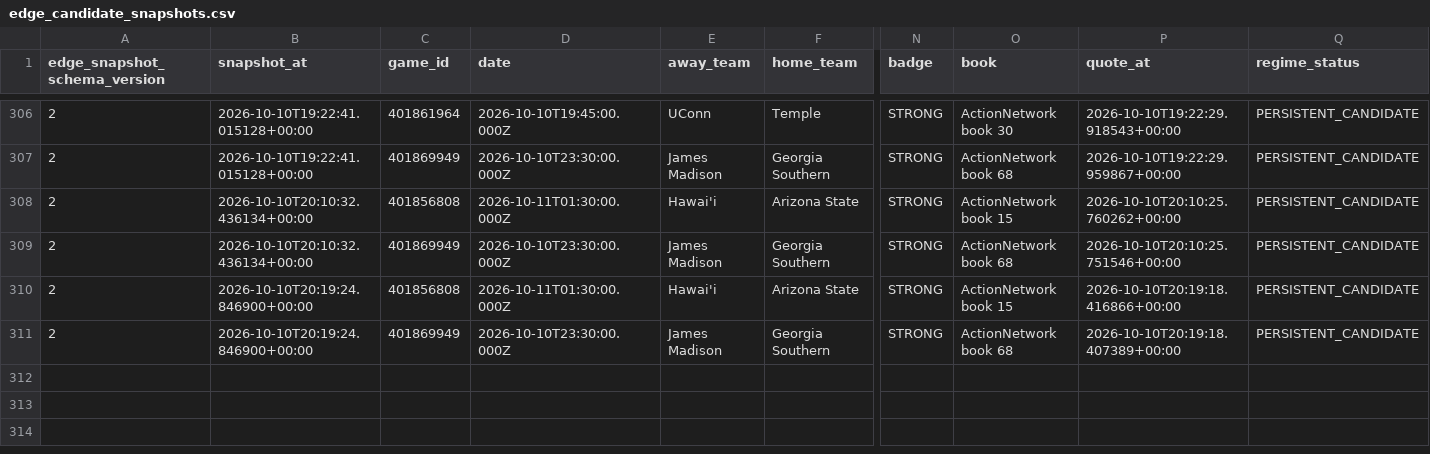
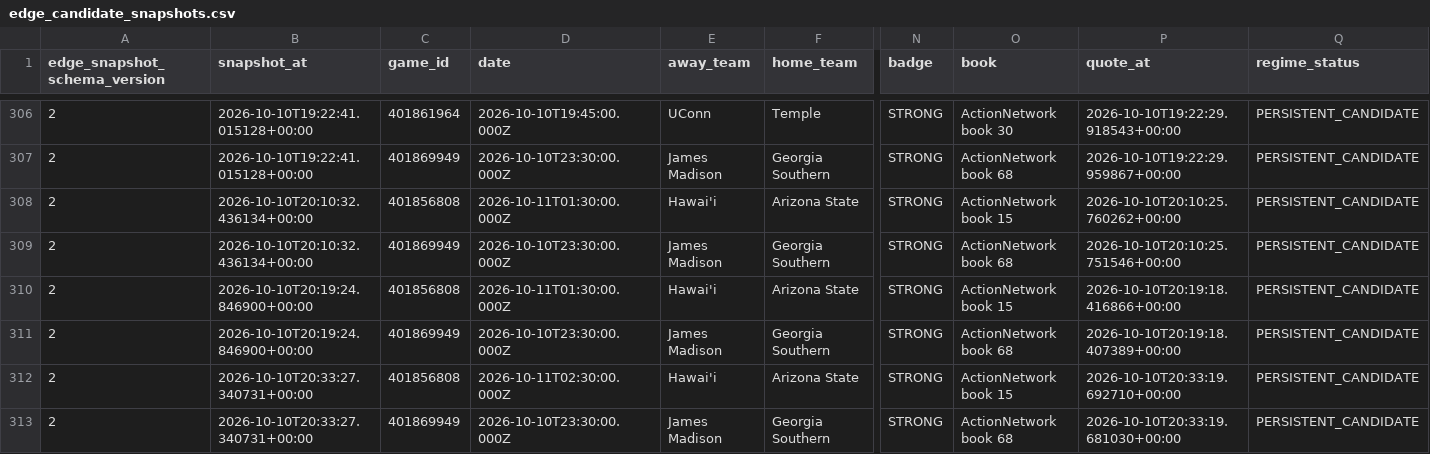
Before and after one commit to konnorharbin-star/harbin-sports-analytics, a CSV file: history/edge_candidate_snapshots.csv, drawn as a sheet; only a part is shown, gaps mark what is left out; addresses are those after the commit; rows hold the shown columns only; the diff names each change by its address in the sheet, - before the commit and + after, or states it on an @@ line.

```diff
--- a/history/edge_candidate_snapshots.csv
+++ b/history/edge_candidate_snapshots.csv
+row 310: 2 | 2026-10-10T20:19:24.846900+00:00 | 401856808 | 2026-10-11T01:30:00.000Z | Hawai'i | Arizona State | STRONG | ActionNetwork book 15 | 2026-10-10T20:19:18.416866+00:00 | PERSISTENT_CANDIDATE
+row 311: 2 | 2026-10-10T20:19:24.846900+00:00 | 401869949 | 2026-10-10T23:30:00.000Z | James Madison | Georgia Southern | STRONG | ActionNetwork book 68 | 2026-10-10T20:19:18.407389+00:00 | PERSISTENT_CANDIDATE
-B312:B313 (snapshot_at): 2026-10-10T20:19:24.846900+00:00
+B312:B313 (snapshot_at): 2026-10-10T20:33:27.340731+00:00
-D312 (date): 2026-10-11T01:30:00.000Z
+D312 (date): 2026-10-11T02:30:00.000Z
-P312 (quote_at): 2026-10-10T20:19:18.416866+00:00
+P312 (quote_at): 2026-10-10T20:33:19.692710+00:00
-P313 (quote_at): 2026-10-10T20:19:18.407389+00:00
+P313 (quote_at): 2026-10-10T20:33:19.681030+00:00
```
Also changed, not shown: docs/edge_watchlist.csv, docs/latest.csv, 55 other files.
